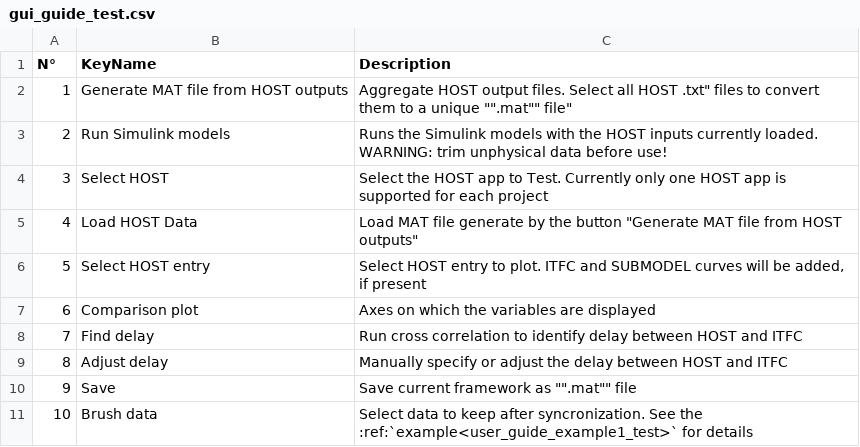
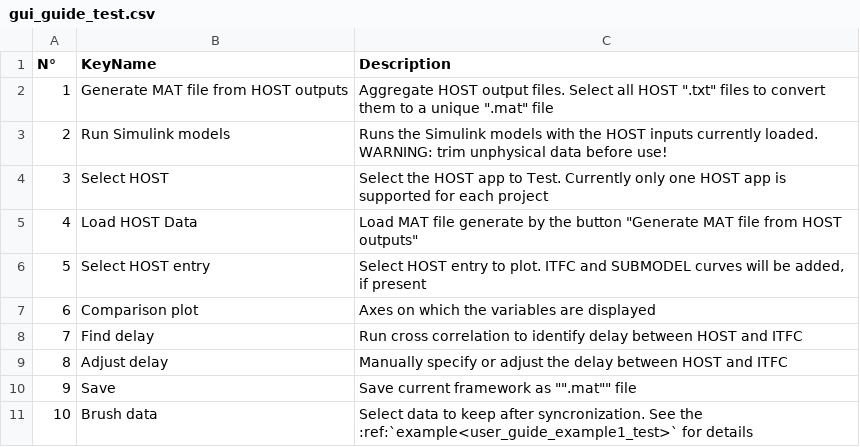
Before and after one commit to TUMLWE/PAL, a CSV file: docs/source/gui_guide_test.csv, drawn as a sheet.

Commit message:
docs update

```diff
--- a/docs/source/gui_guide_test.csv
+++ b/docs/source/gui_guide_test.csv
@@ -1,3 +1,3 @@
 N°,KeyName,Description
-1,Generate MAT file from HOST outputs,"Aggregate HOST output files. Select all HOST ".txt" files to convert them to a unique "".mat"" file"
+1,Generate MAT file from HOST outputs,"Aggregate HOST output files. Select all HOST "".txt"" files to convert them to a unique "".mat"" file"
 2,Run Simulink models,Runs the Simulink models with the HOST inputs currently loaded. WARNING: trim unphysical data before use!
```
